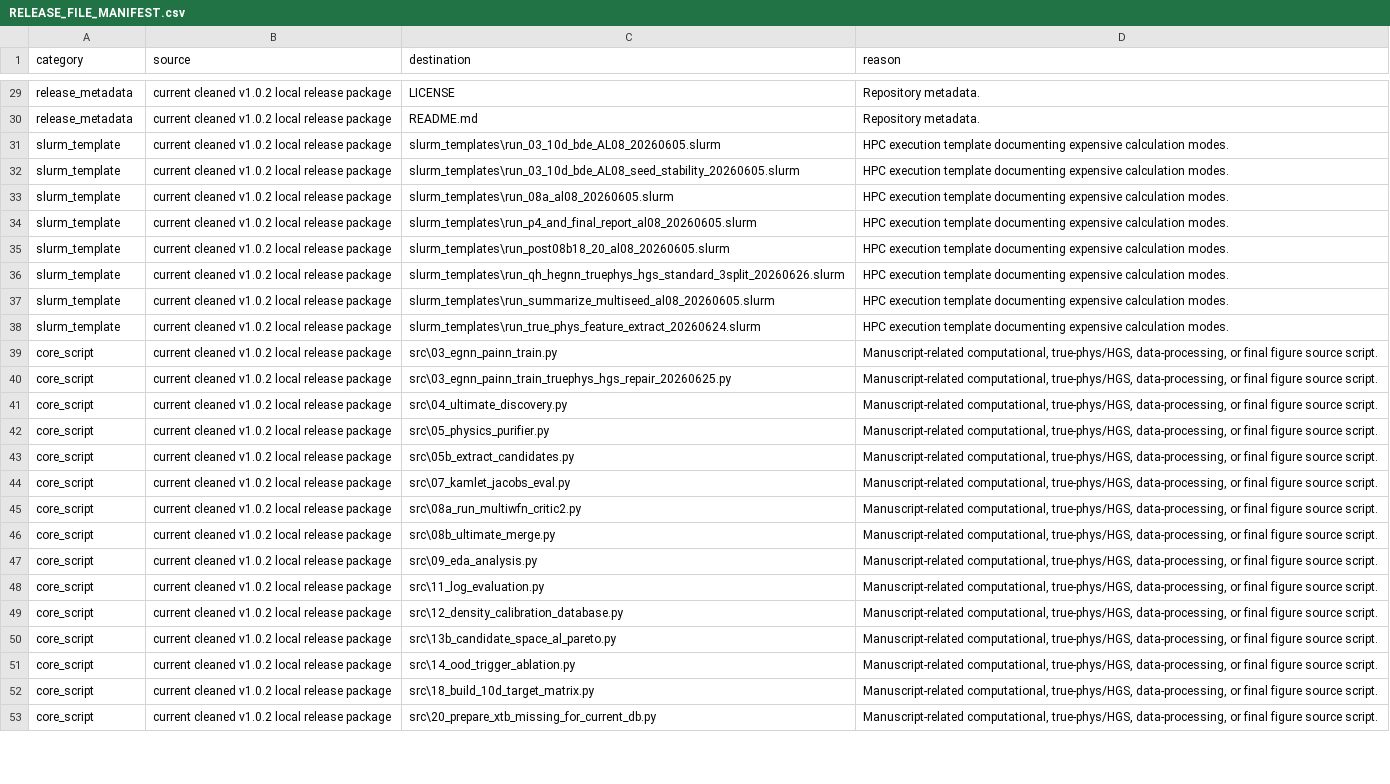
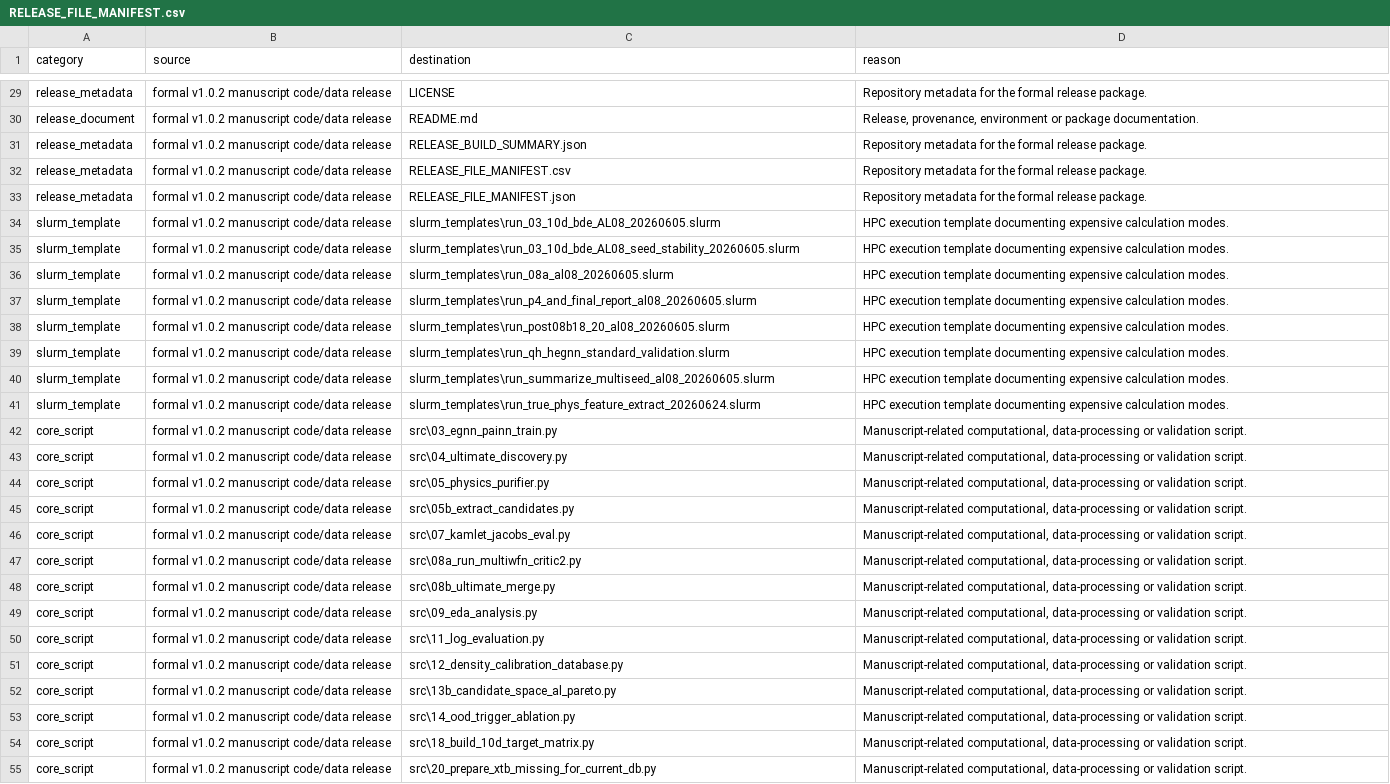
Before and after one commit to bzhang0106-droid/qh-hegnn-energetic-screening, a CSV file: RELEASE_FILE_MANIFEST.csv, drawn as a sheet; only a part is shown, gaps mark what is left out; removed rows and columns are numbered as before the commit, all else as after; the diff covers the shown part only; the diff names each change by its address in the sheet, - before the commit and + after, or states it on an @@ line.

Commit message:
Formalize v1.0.2 code data release

```diff
--- a/RELEASE_FILE_MANIFEST.csv
+++ b/RELEASE_FILE_MANIFEST.csv
-B29:B30 (source): current cleaned v1.0.2 local release package
+B29:B30 (source): formal v1.0.2 manuscript code/data release
-D29 (reason): Repository metadata.
+D29 (reason): Repository metadata for the formal release package.
-A30 (category): release_metadata
+A30 (category): release_document
-D30 (reason): Repository metadata.
+D30 (reason): Release, provenance, environment or package documentation.
+row 31: release_metadata | formal v1.0.2 manuscript code/data release | RELEASE_BUILD_SUMMARY.json | Repository metadata for the formal release package.
+row 32: release_metadata | formal v1.0.2 manuscript code/data release | RELEASE_FILE_MANIFEST.csv | Repository metadata for the formal release package.
+row 33: release_metadata | formal v1.0.2 manuscript code/data release | RELEASE_FILE_MANIFEST.json | Repository metadata for the formal release package.
-B34:B42 (source): current cleaned v1.0.2 local release package
+B34:B42 (source): formal v1.0.2 manuscript code/data release
-C39 (destination): slurm_templates\run_qh_hegnn_truephys_hgs_standard_3split_20260626.slurm
+C39 (destination): slurm_templates\run_qh_hegnn_standard_validation.slurm
-D42 (reason): Manuscript-related computational, true-phys/HGS, data-processing, or final figure source script.
+D42 (reason): Manuscript-related computational, data-processing or validation script.
-row 40: core_script | current cleaned v1.0.2 local release package | src\03_egnn_painn_train_truephys_hgs_repair_20260625.py | Manuscript-related computational, true-phys/HGS, data-processing, or final figure source script.
-B43:B55 (source): current cleaned v1.0.2 local release package
+B43:B55 (source): formal v1.0.2 manuscript code/data release
-D43:D55 (reason): Manuscript-related computational, true-phys/HGS, data-processing, or final figure source script.
+D43:D55 (reason): Manuscript-related computational, data-processing or validation script.
```
Also changed, not shown: 3 added rows, 5 removed rows and 66 edited cells elsewhere in this file, docs/paper1_code_package/CODE_PACKAGE_MANIFEST_20260626.csv, 23 other files.
